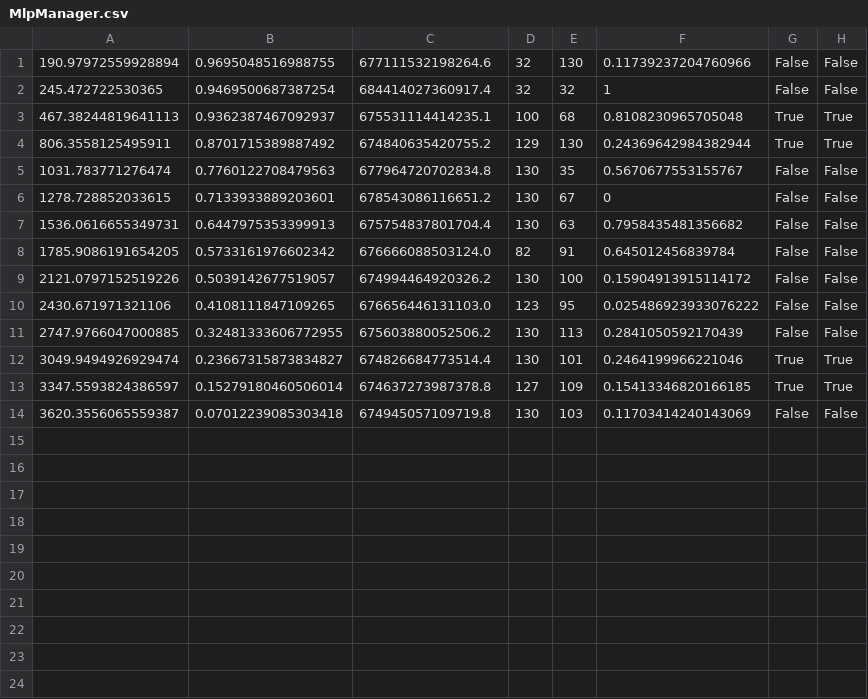
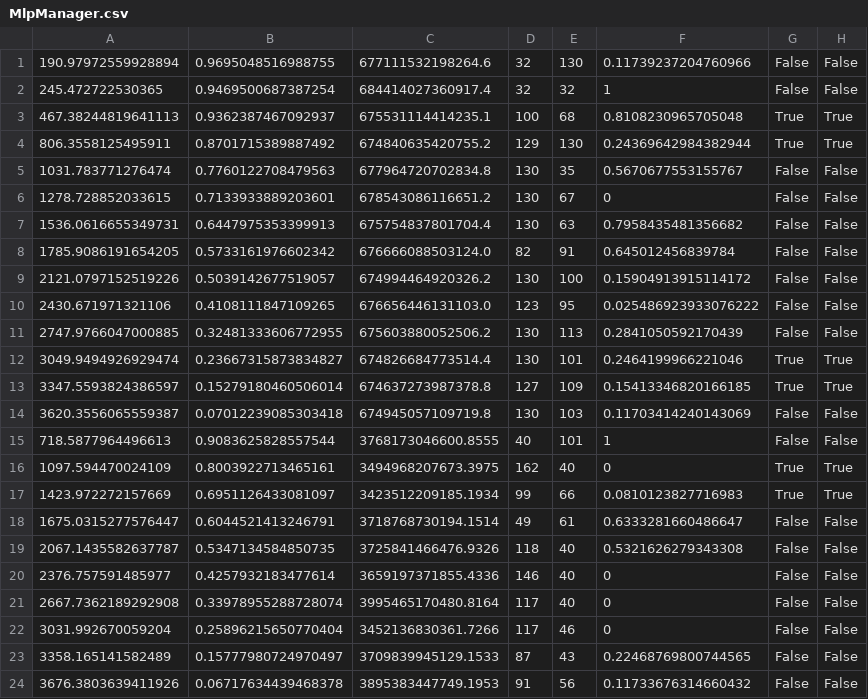
Before and after one commit to PaulErpen/auto-ml-exercise-tu-wien, a CSV file: output/fifa/MlpManager.csv, drawn as a sheet; the diff names each change by its address in the sheet, - before the commit and + after, or states it on an @@ line.

```diff
--- a/output/fifa/MlpManager.csv
+++ b/output/fifa/MlpManager.csv
+row 15: 718.5877964496613 | 0.9083625828557544 | 3768173046600.8555 | 40 | 101 | 1 | False | False
+row 16: 1097.594470024109 | 0.8003922713465161 | 3494968207673.3975 | 162 | 40 | 0 | True | True
+row 17: 1423.972272157669 | 0.6951126433081097 | 3423512209185.1934 | 99 | 66 | 0.0810123827716983 | True | True
+row 18: 1675.0315277576447 | 0.6044521413246791 | 3718768730194.1514 | 49 | 61 | 0.6333281660486647 | False | False
+row 19: 2067.1435582637787 | 0.5347134584850735 | 3725841466476.9326 | 118 | 40 | 0.5321626279343308 | False | False
+row 20: 2376.757591485977 | 0.4257932183477614 | 3659197371855.4336 | 146 | 40 | 0 | False | False
+row 21: 2667.7362189292908 | 0.33978955288728074 | 3995465170480.8164 | 117 | 40 | 0 | False | False
+row 22: 3031.992670059204 | 0.25896215650770404 | 3452136830361.7266 | 117 | 46 | 0 | False | False
+row 23: 3358.165141582489 | 0.15777980724970497 | 3709839945129.1533 | 87 | 43 | 0.22468769800744565 | False | False
+row 24: 3676.3803639411926 | 0.06717634439468378 | 3895383447749.1953 | 91 | 56 | 0.11733676314660432 | False | False
```
Also changed, not shown: 4 other files.
